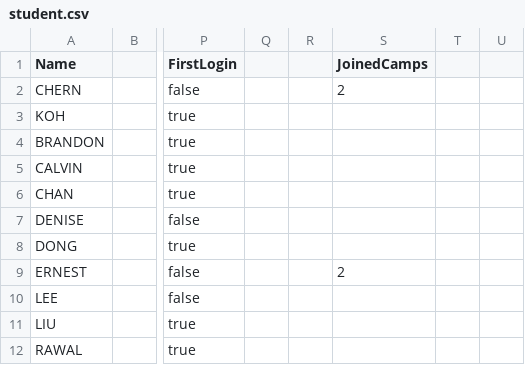
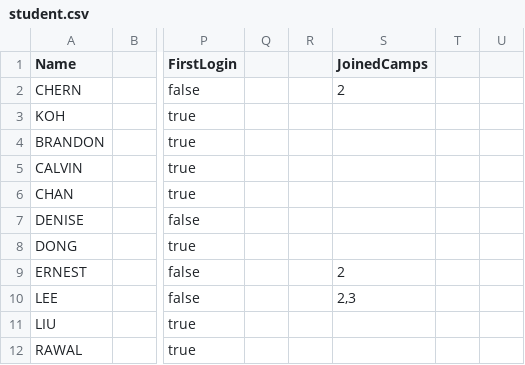
Before and after one commit to dysfunkt/SC2002_Assignment_CAMs, a CSV file: data/student.csv, drawn as a sheet; only a part is shown, gaps mark what is left out; the diff names each change by its address in the sheet, - before the commit and + after, or states it on an @@ line.

```diff
--- a/data/student.csv
+++ b/data/student.csv
-S10 (JoinedCamps): (empty)
+S10 (JoinedCamps): 2,3
```
Also changed, not shown: 11 other files.
